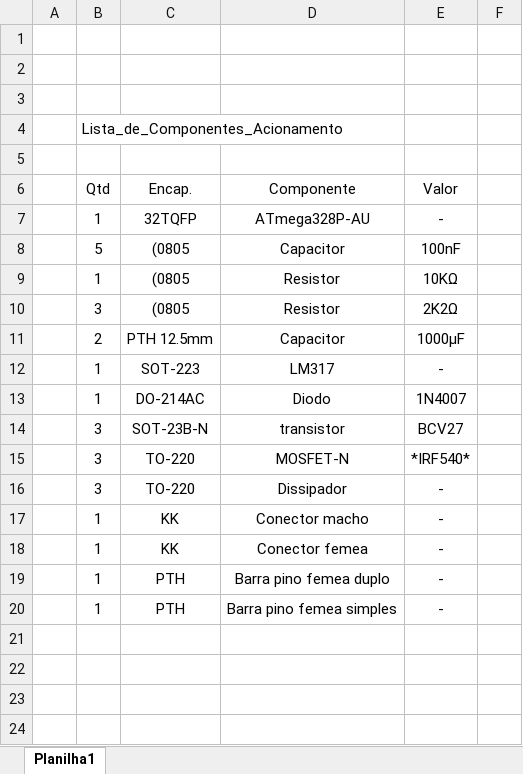
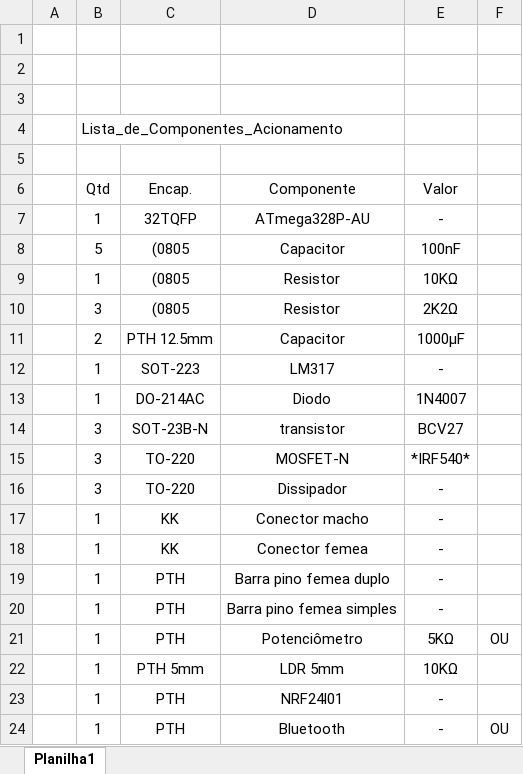
Before and after one commit to OgliariNatan/bolsaDePesquisa, an Excel workbook: Hardware/pcb_universal/Lista_comp/Lista_de_Componentes_Acionamento.xlsx, sheet Planilha1, drawn as a sheet; values as stored, in another font and other column widths than the file's, no borders; the diff names each change by its address in the sheet, - before the commit and + after, or states it on an @@ line.

Commit message:
Atualizada lista de comp.

```diff
--- a/Hardware/pcb_universal/Lista_comp/Lista_de_Componentes_Acionamento.xlsx (sheet Planilha1)
+++ b/Hardware/pcb_universal/Lista_comp/Lista_de_Componentes_Acionamento.xlsx (sheet Planilha1)
+row 21:  | 1 | PTH | Potenciômetro | 5KΩ | OU
+row 22:  | 1 | PTH 5mm | LDR 5mm | 10KΩ
+row 23:  | 1 | PTH | NRF24l01 | -
+row 24:  | 1 | PTH | Bluetooth | - | OU
```
Also changed, not shown: 2 other files.
